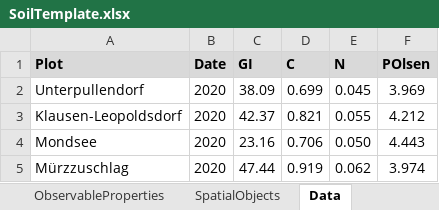
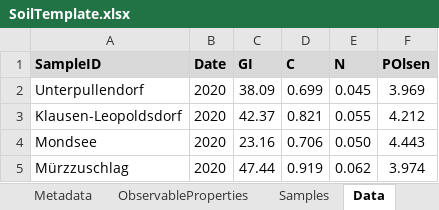
Before and after one commit to soilwise-he/soil-observation-data-encodings, an Excel workbook: SimpleCSV/SoilTemplate.xlsx, sheet Data, drawn as a sheet; only a part is shown; values as stored, in another font and other column widths than the file's, no borders; the diff names each change by its address in the sheet, - before the commit and + after, or states it on an @@ line.

Commit message:
update to be generic on sample/profile

```diff
--- a/SimpleCSV/SoilTemplate.xlsx (sheet Data)
+++ b/SimpleCSV/SoilTemplate.xlsx (sheet Data)
-sheet tab: SpatialObjects
+sheet tab: Samples
-A1: Plot
+A1: SampleID
```
Also changed, not shown: sheet Metadata, sheet Samples, sheet ObservableProperties, other sheet tabs, 1 other file.
